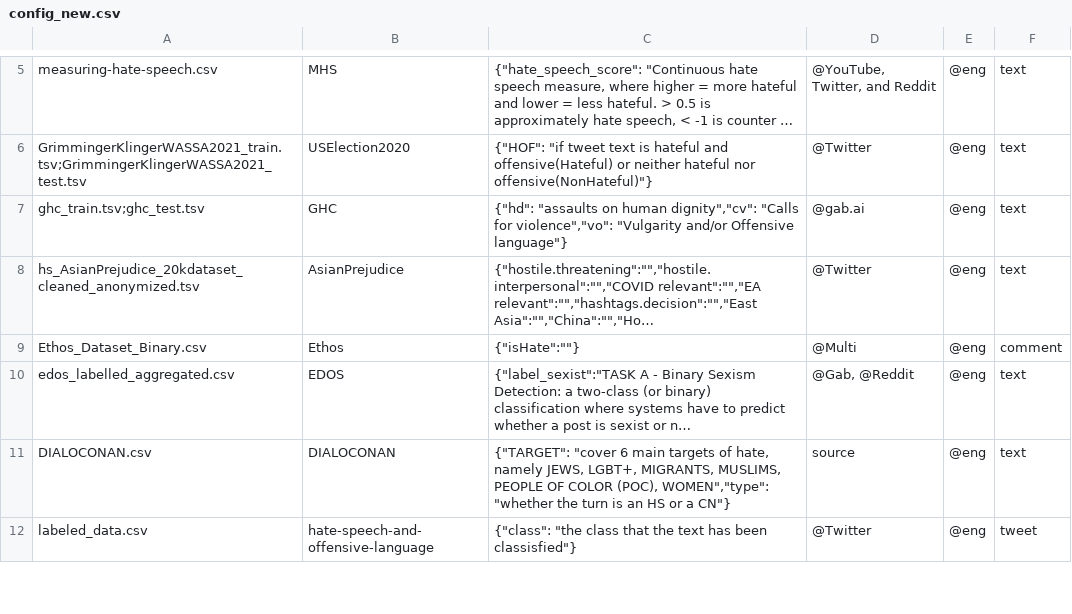
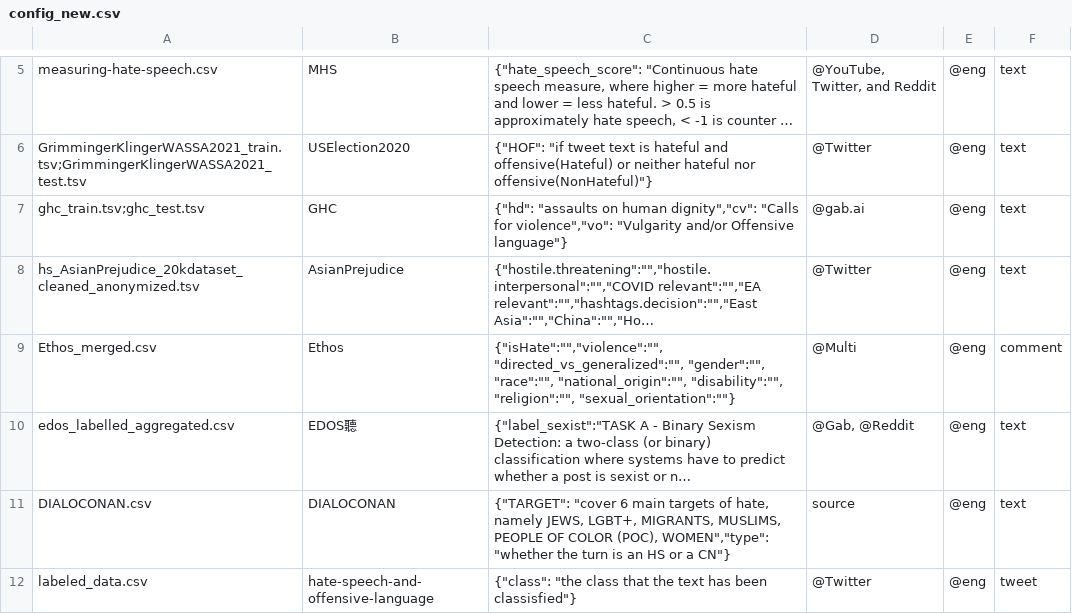
Before and after one commit to Master-Project-Hate-Speech/STITCHeD, a CSV file: config_new.csv, drawn as a sheet; only a part is shown, gaps mark what is left out; long unchanged cells end in …; the diff names each change by its address in the sheet, - before the commit and + after, or states it on an @@ line.

Commit message:
change Ethos dataset

```diff
--- a/config_new.csv
+++ b/config_new.csv
-A9: Ethos_Dataset_Binary.csv
+A9: Ethos_merged.csv
-C9: {"isHate":""}
+C9: {"isHate":"","violence":"", "directed_vs_generalized":"", "gender":"", "race":"", "national_origin":"", "disability":"", "religion":"", "sexual_orientation":""}
-B10: EDOS
+B10: EDOS聽
```
Also changed, not shown: 1 other file.
